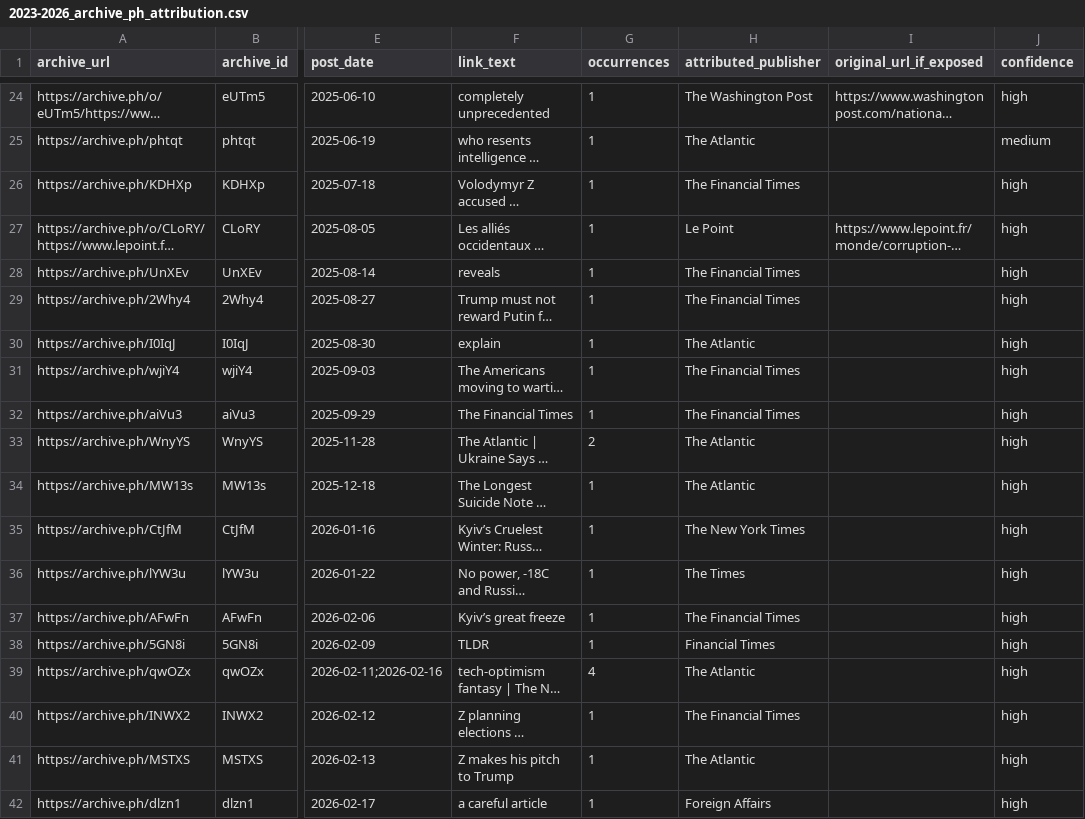
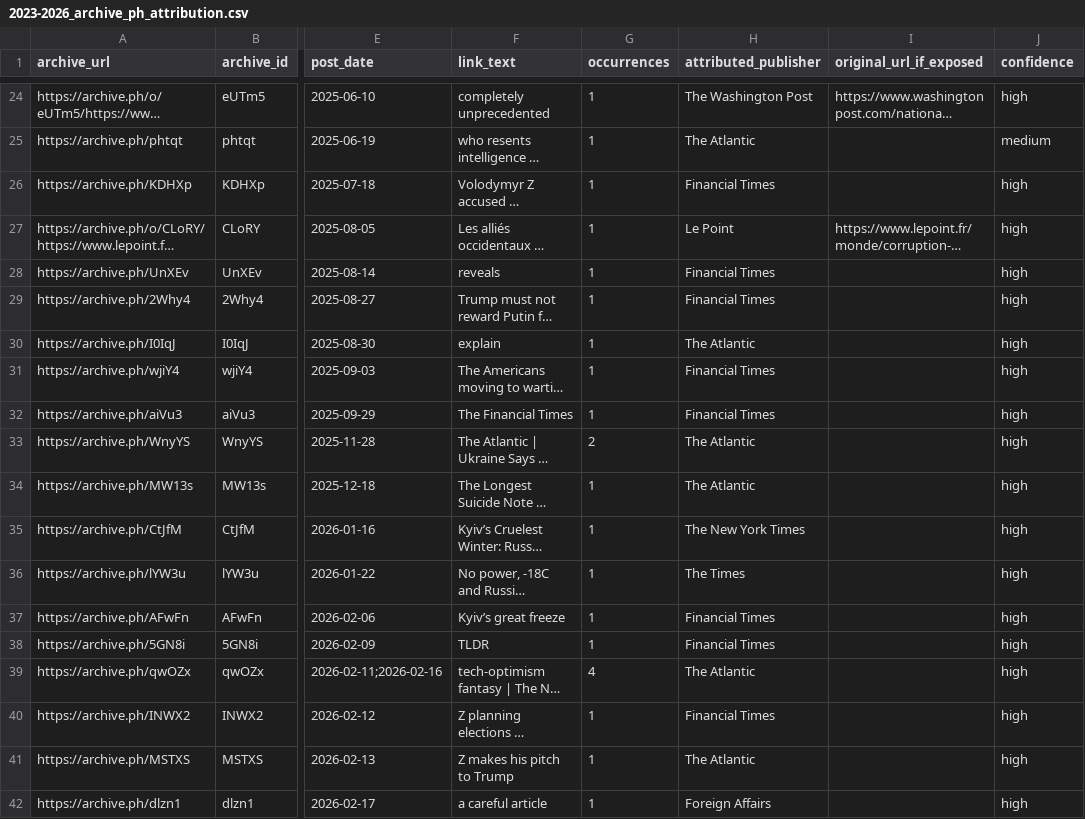
Before and after one commit to abdymok/substack_archive, a CSV file: working_set/2023-2026_archive_ph_attribution.csv, drawn as a sheet; only a part is shown, gaps mark what is left out; long unchanged cells end in …; the diff covers the shown part only; the diff names each change by its address in the sheet, - before the commit and + after, or states it on an @@ line.

Commit message:
Correct Archive.ph publisher attribution and Bloomberg redirect

```diff
--- a/working_set/2023-2026_archive_ph_attribution.csv
+++ b/working_set/2023-2026_archive_ph_attribution.csv
-H26 (attributed_publisher): The Financial Times
+H26 (attributed_publisher): Financial Times
-H28:H29 (attributed_publisher): The Financial Times
+H28:H29 (attributed_publisher): Financial Times
-H31:H32 (attributed_publisher): The Financial Times
+H31:H32 (attributed_publisher): Financial Times
-H37 (attributed_publisher): The Financial Times
+H37 (attributed_publisher): Financial Times
-H40 (attributed_publisher): The Financial Times
+H40 (attributed_publisher): Financial Times
```
Also changed, not shown: 15 edited cells elsewhere in this file.
